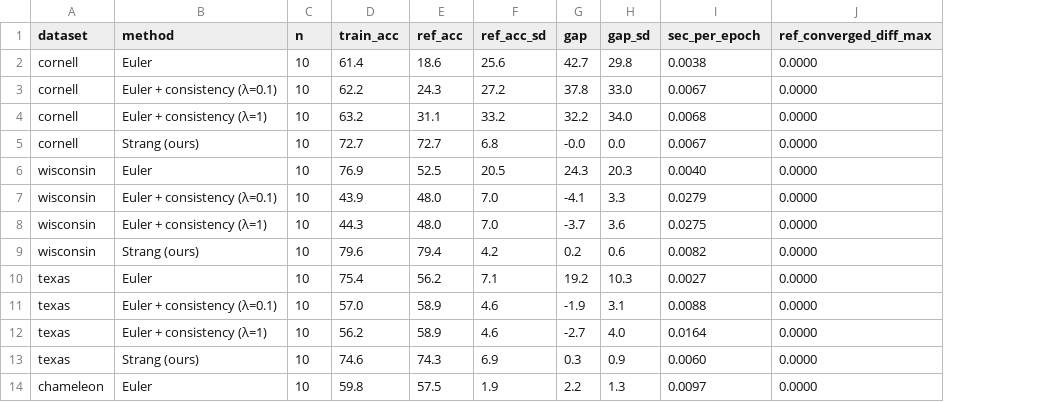
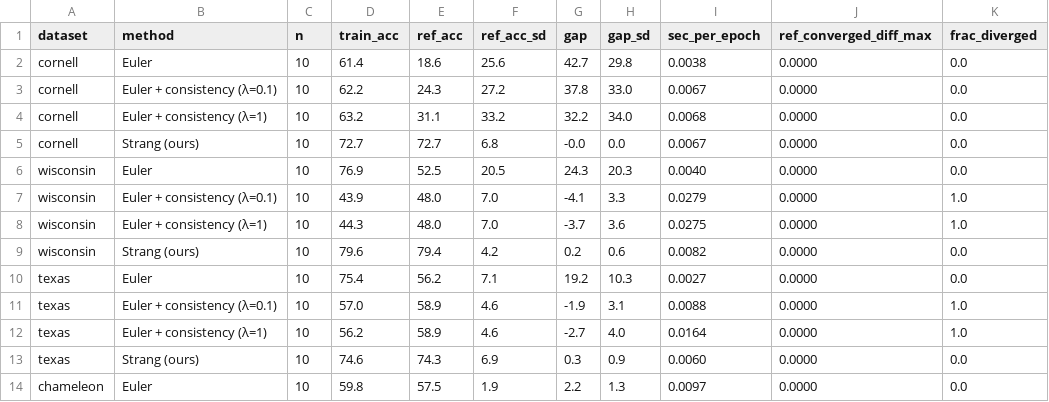
Before and after one commit to ghdwldbs04/gread-integration-sensitivity, a CSV file: results/paper/table_methods.csv, drawn as a sheet; only a part is shown; the diff names each change by its address in the sheet, - before the commit and + after, or states it on an @@ line.

Commit message:
Figures: Euler instability index kappa (effective step), mark diverged runs

```diff
--- a/results/paper/table_methods.csv
+++ b/results/paper/table_methods.csv
+column K (frac_diverged), rows 2-14: 0.0 | 0.0 | 0.0 | 0.0 | 0.0 | 1.0 | 1.0 | 0.0 | 0.0 | 1.0 | 1.0 | 0.0 | 0.0
```
Also changed, not shown: results/paper/table_transfer_splits.csv, 4 other files.
